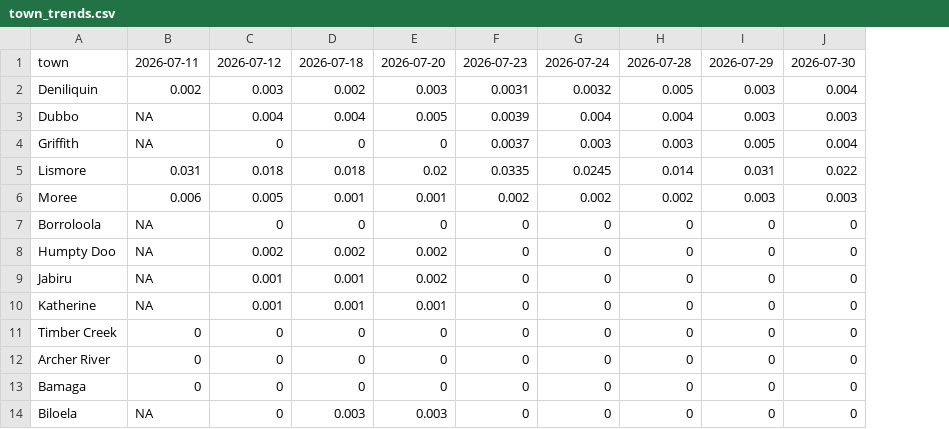
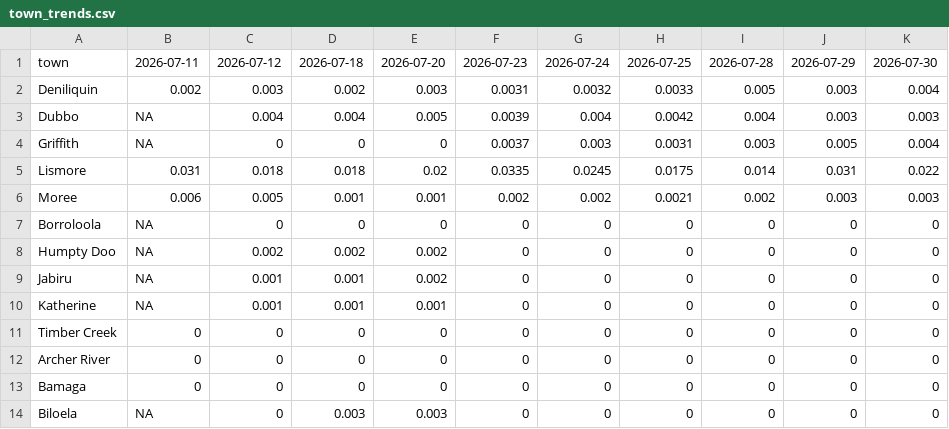
Before and after one commit to ben-ovenden/leaf-blast-epirice, a CSV file: blast_outputs/town_trends.csv, drawn as a sheet; only a part is shown; the diff names each change by its address in the sheet, - before the commit and + after, or states it on an @@ line.

```diff
--- a/blast_outputs/town_trends.csv
+++ b/blast_outputs/town_trends.csv
+column H, rows 1-14: 2026-07-25 | 0.0033 | 0.0042 | 0.0031 | 0.0175 | 0.0021 | 0 | 0 | 0 | 0 | 0 | 0 | 0 | 0
```
Also changed, not shown: blast_outputs/blastam_trends.csv, blast_outputs/run_log.csv, 3 other files.
